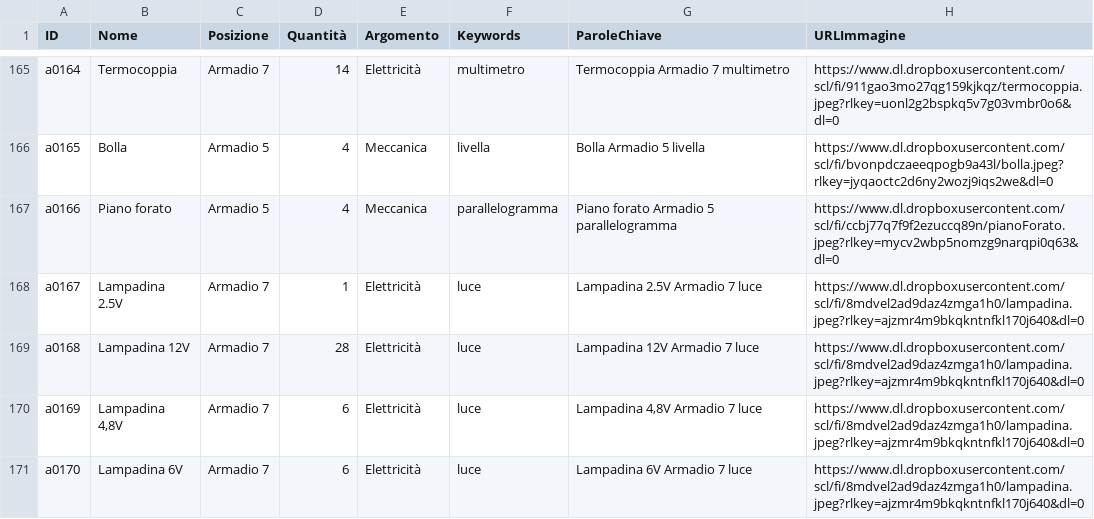
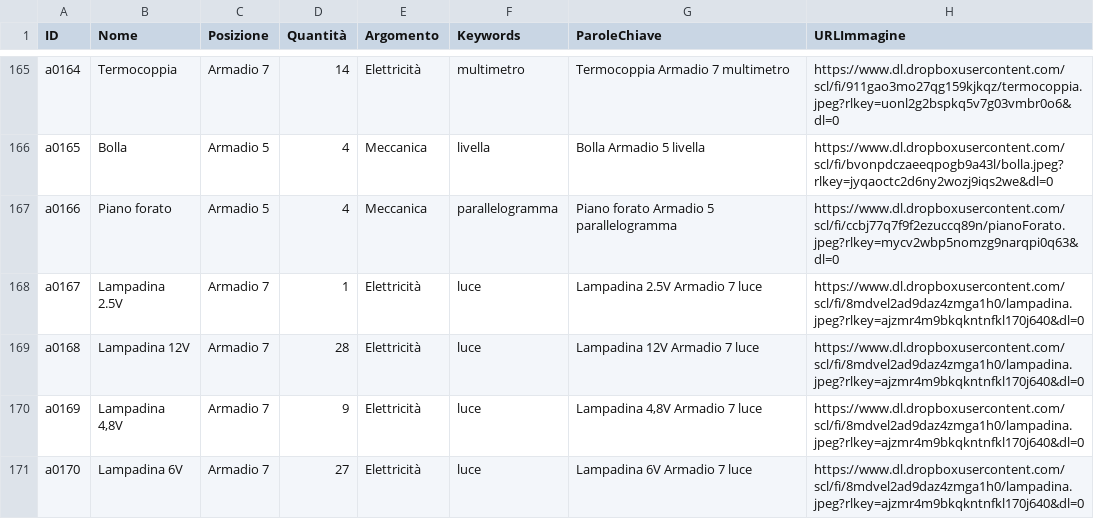
Before and after one commit to incontriconlafisica/archivioLab, a CSV file: ArchivioMateriali.csv, drawn as a sheet; only a part is shown, gaps mark what is left out; the diff covers the shown part only.

Commit message:
Update ArchivioMateriali.csv

```diff
--- a/ArchivioMateriali.csv
+++ b/ArchivioMateriali.csv
@@ -169,3 +169,3 @@ a0167,Lampadina 2.5V,Armadio 7,1,Elettricità,luce,Lampadina 2.5V Armadio 7 luce
 a0168,Lampadina 12V,Armadio 7,28,Elettricità,luce,Lampadina 12V Armadio 7 luce,https://www.dl.dropboxusercontent.com/scl/fi/8mdvel2ad9daz4zmga1h0/lampadina.jpeg?rlkey=ajzmr4m9bkqkntnfkl170j640&dl=0
-a0169,"Lampadina 4,8V",Armadio 7,6,Elettricità,luce,"Lampadina 4,8V Armadio 7 luce",https://www.dl.dropboxusercontent.com/scl/fi/8mdvel2ad9daz4zmga1h0/lampadina.jpeg?rlkey=ajzmr4m9bkqkntnfkl170j640&dl=0
-a0170,Lampadina 6V,Armadio 7,6,Elettricità,luce,Lampadina 6V Armadio 7 luce,https://www.dl.dropboxusercontent.com/scl/fi/8mdvel2ad9daz4zmga1h0/lampadina.jpeg?rlkey=ajzmr4m9bkqkntnfkl170j640&dl=0
+a0169,"Lampadina 4,8V",Armadio 7,9,Elettricità,luce,"Lampadina 4,8V Armadio 7 luce",https://www.dl.dropboxusercontent.com/scl/fi/8mdvel2ad9daz4zmga1h0/lampadina.jpeg?rlkey=ajzmr4m9bkqkntnfkl170j640&dl=0
+a0170,Lampadina 6V,Armadio 7,27,Elettricità,luce,Lampadina 6V Armadio 7 luce,https://www.dl.dropboxusercontent.com/scl/fi/8mdvel2ad9daz4zmga1h0/lampadina.jpeg?rlkey=ajzmr4m9bkqkntnfkl170j640&dl=0
```
Also changed, not shown: 2 added rows and 5 edited cells elsewhere in this file.
